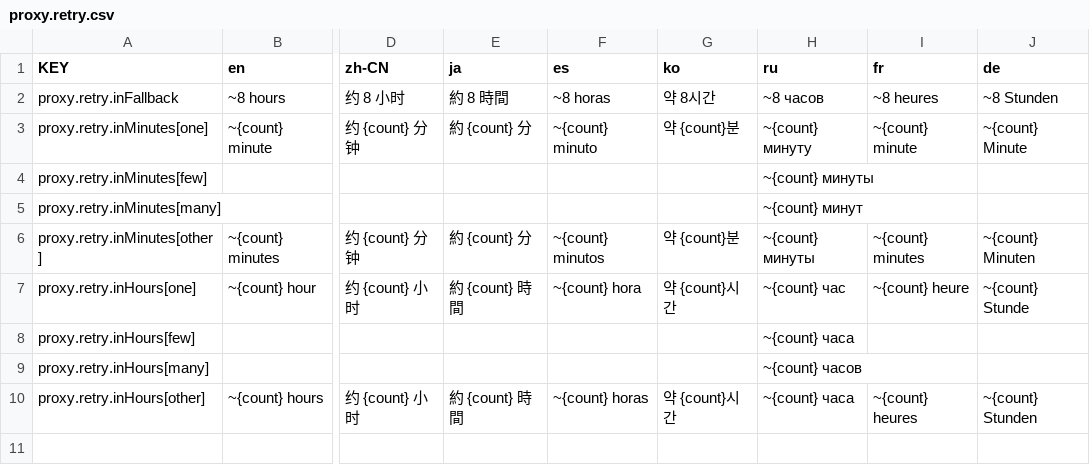
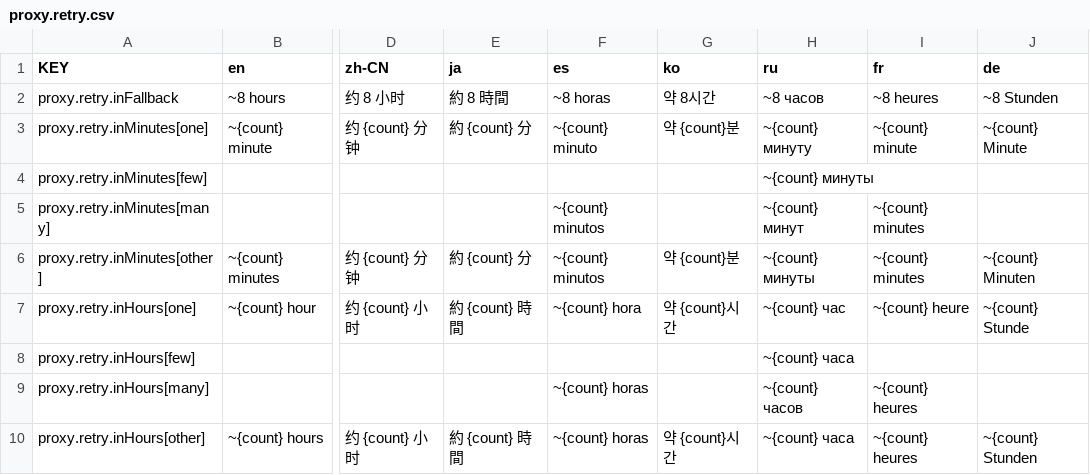
Before and after one commit to NamesMT/home-hosted, a CSV file: uis/stock/i18n/sheets/proxy.retry.csv, drawn as a sheet; only a part is shown, gaps mark what is left out; the diff names each change by its address in the sheet, - before the commit and + after, or states it on an @@ line.

```diff
--- a/uis/stock/i18n/sheets/proxy.retry.csv
+++ b/uis/stock/i18n/sheets/proxy.retry.csv
-F5 (es): (empty)
+F5 (es): ~{count} minutos
-I5 (fr): (empty)
+I5 (fr): ~{count} minutes
-F9 (es): (empty)
+F9 (es): ~{count} horas
-I9 (fr): (empty)
+I9 (fr): ~{count} heures
```
Also changed, not shown: uis/stock/i18n/sheets/editor.csv, uis/stock/i18n/sheets/serverDeploy.csv, 17 other files.
